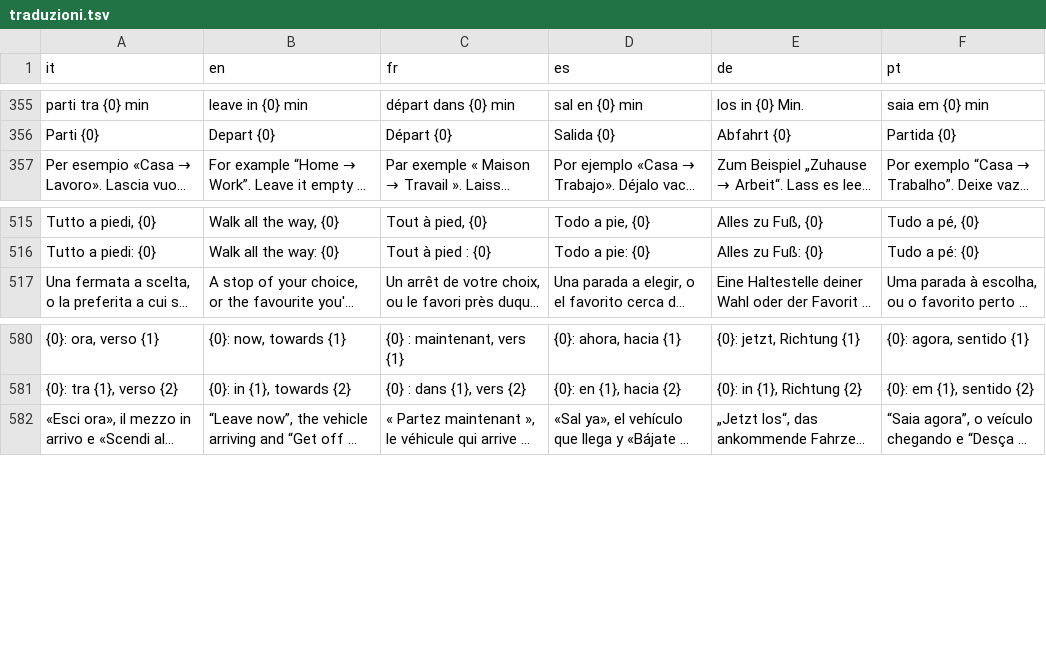
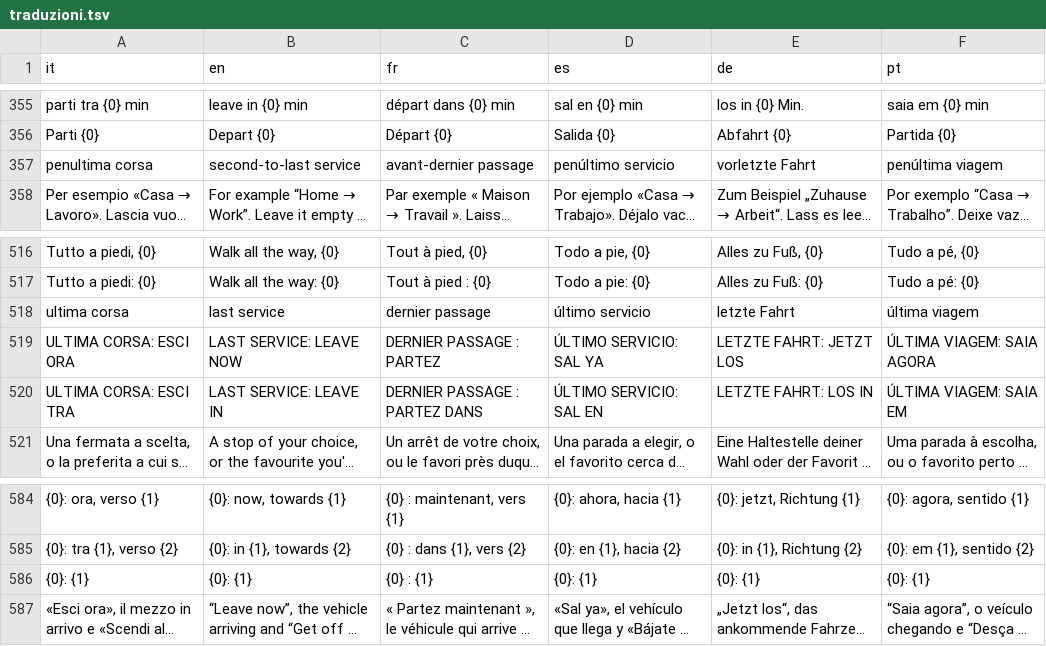
Before and after one commit to fz1101hub/Palina, a TSV file: motore/traduzioni.tsv, drawn as a sheet; only a part is shown, gaps mark what is left out; long unchanged cells end in …; the diff names each change by its address in the sheet, - before the commit and + after, or states it on an @@ line.

```diff
--- a/motore/traduzioni.tsv
+++ b/motore/traduzioni.tsv
+row 357: penultima corsa | second-to-last service | avant-dernier passage | penúltimo servicio | vorletzte Fahrt | penúltima viagem
+row 518: ultima corsa | last service | dernier passage | último servicio | letzte Fahrt | última viagem
+row 519: ULTIMA CORSA: ESCI ORA | LAST SERVICE: LEAVE NOW | DERNIER PASSAGE : PARTEZ | ÚLTIMO SERVICIO: SAL YA | LETZTE FAHRT: JETZT LOS | ÚLTIMA VIAGEM: SAIA AGORA
+row 520: ULTIMA CORSA: ESCI TRA | LAST SERVICE: LEAVE IN | DERNIER PASSAGE : PARTEZ DANS | ÚLTIMO SERVICIO: SAL EN | LETZTE FAHRT: LOS IN | ÚLTIMA VIAGEM: SAIA EM
+row 586: {0}: {1} | {0}: {1} | {0} : {1} | {0}: {1} | {0}: {1} | {0}: {1}
```
Also changed, not shown: 21 other files.
